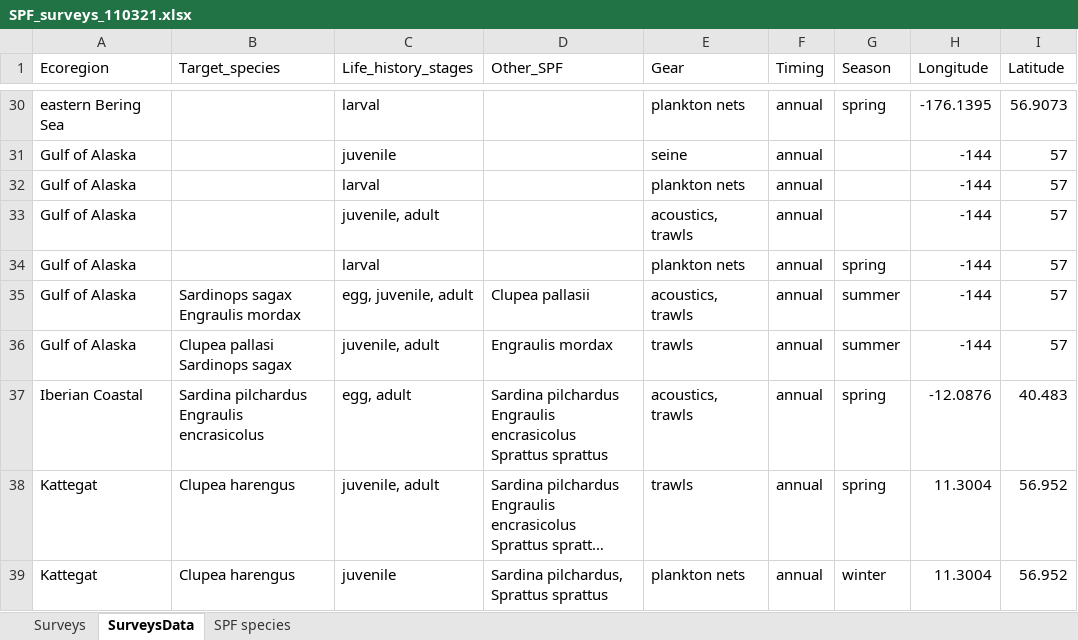
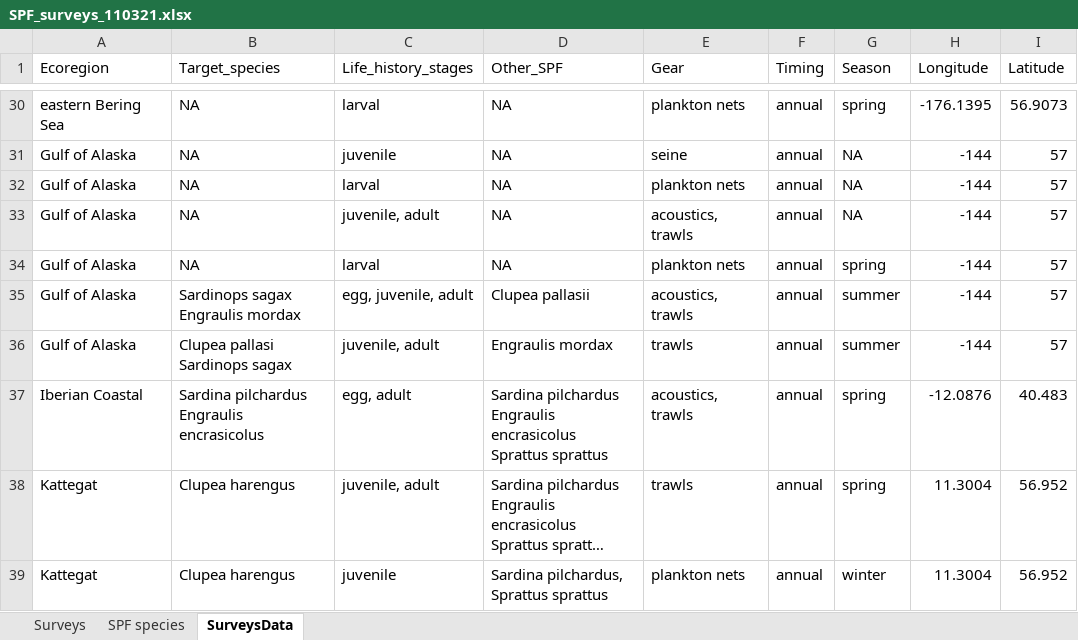
Before and after one commit to rooperc4/ICES_PICES_WGSPF_SurveyDatabase, an Excel workbook: SPF_surveys_110321.xlsx, sheet SurveysData, drawn as a sheet; only a part is shown, gaps mark what is left out; long unchanged cells end in …; values as stored, in another font and other column widths than the file's, no cell formats; the diff covers the shown part only; the diff names each change by its address in the sheet, - before the commit and + after, or states it on an @@ line.

Commit message:
Added surveys 2/9/2024 and updated figures

```diff
--- a/SPF_surveys_110321.xlsx (sheet SurveysData)
+++ b/SPF_surveys_110321.xlsx (sheet SurveysData)
@@ sheet tab order changed: Surveys | SPF species | SurveysData @@
-B30:B34 (Target_species): (empty)
+B30:B34 (Target_species): NA
-D30:D34 (Other_SPF): (empty)
+D30:D34 (Other_SPF): NA
-G31:G33 (Season): (empty)
+G31:G33 (Season): NA
```
Also changed, not shown: 18 added rows and 49 edited cells elsewhere in this sheet, cell formats, 9 other files.
